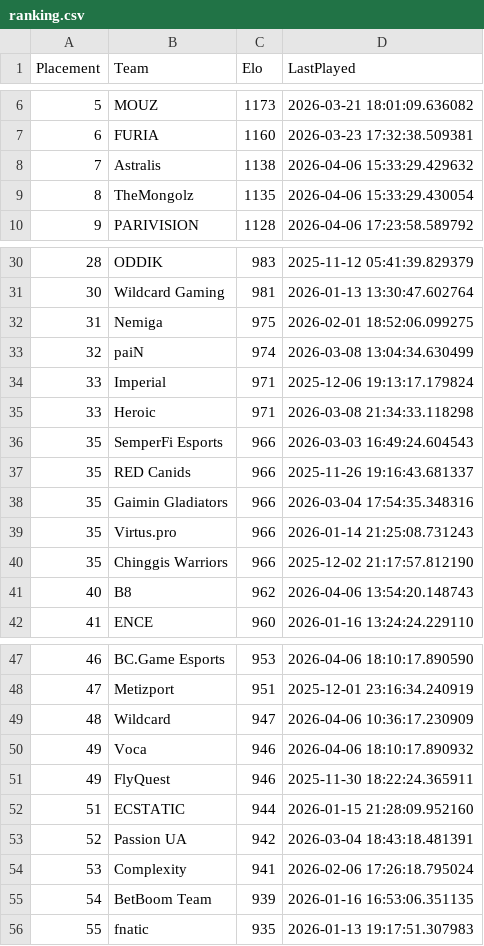
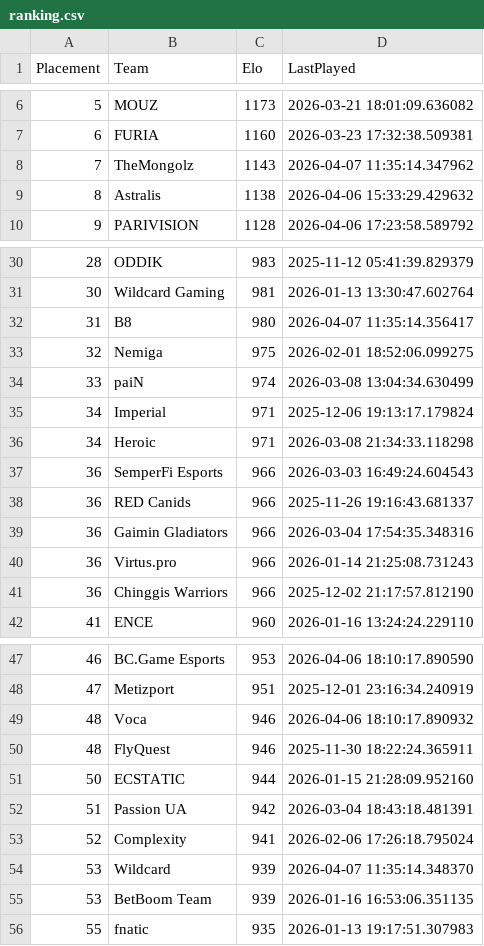
Before and after one commit to OnlinEGD/cs-ranking, a CSV file: ranking.csv, drawn as a sheet; only a part is shown, gaps mark what is left out; the diff covers the shown part only.

```diff
--- a/ranking.csv
+++ b/ranking.csv
@@ -7,4 +7,4 @@ Placement,Team,Elo,LastPlayed
 6,FURIA,1160,2026-03-23 17:32:38.509381
-7,Astralis,1138,2026-04-06 15:33:29.429632
-8,TheMongolz,1135,2026-04-06 15:33:29.430054
+7,TheMongolz,1143,2026-04-07 11:35:14.347962
+8,Astralis,1138,2026-04-06 15:33:29.429632
 9,PARIVISION,1128,2026-04-06 17:23:58.589792
@@ -31,12 +31,12 @@ Placement,Team,Elo,LastPlayed
 30,Wildcard Gaming,981,2026-01-13 13:30:47.602764
-31,Nemiga,975,2026-02-01 18:52:06.099275
-32,paiN,974,2026-03-08 13:04:34.630499
-33,Imperial,971,2025-12-06 19:13:17.179824
-33,Heroic,971,2026-03-08 21:34:33.118298
-35,SemperFi Esports,966,2026-03-03 16:49:24.604543
-35,RED Canids,966,2025-11-26 19:16:43.681337
-35,Gaimin Gladiators,966,2026-03-04 17:54:35.348316
-35,Virtus.pro,966,2026-01-14 21:25:08.731243
-35,Chinggis Warriors,966,2025-12-02 21:17:57.812190
-40,B8,962,2026-04-06 13:54:20.148743
+31,B8,980,2026-04-07 11:35:14.356417
+32,Nemiga,975,2026-02-01 18:52:06.099275
+33,paiN,974,2026-03-08 13:04:34.630499
+34,Imperial,971,2025-12-06 19:13:17.179824
+34,Heroic,971,2026-03-08 21:34:33.118298
+36,SemperFi Esports,966,2026-03-03 16:49:24.604543
+36,RED Canids,966,2025-11-26 19:16:43.681337
+36,Gaimin Gladiators,966,2026-03-04 17:54:35.348316
+36,Virtus.pro,966,2026-01-14 21:25:08.731243
+36,Chinggis Warriors,966,2025-12-02 21:17:57.812190
 41,ENCE,960,2026-01-16 13:24:24.229110
@@ -48,9 +48,9 @@ Placement,Team,Elo,LastPlayed
 47,Metizport,951,2025-12-01 23:16:34.240919
-48,Wildcard,947,2026-04-06 10:36:17.230909
-49,Voca,946,2026-04-06 18:10:17.890932
-49,FlyQuest,946,2025-11-30 18:22:24.365911
-51,ECSTATIC,944,2026-01-15 21:28:09.952160
-52,Passion UA,942,2026-03-04 18:43:18.481391
-53,Complexity,941,2026-02-06 17:26:18.795024
-54,BetBoom Team,939,2026-01-16 16:53:06.351135
+48,Voca,946,2026-04-06 18:10:17.890932
+48,FlyQuest,946,2025-11-30 18:22:24.365911
+50,ECSTATIC,944,2026-01-15 21:28:09.952160
+51,Passion UA,942,2026-03-04 18:43:18.481391
+52,Complexity,941,2026-02-06 17:26:18.795024
+53,Wildcard,939,2026-04-07 11:35:14.348370
+53,BetBoom Team,939,2026-01-16 16:53:06.351135
 55,fnatic,935,2026-01-13 19:17:51.307983
```
Also changed, not shown: 1 added row, 1 removed row and 1 edited cell elsewhere in this file, processed_matches.csv.
